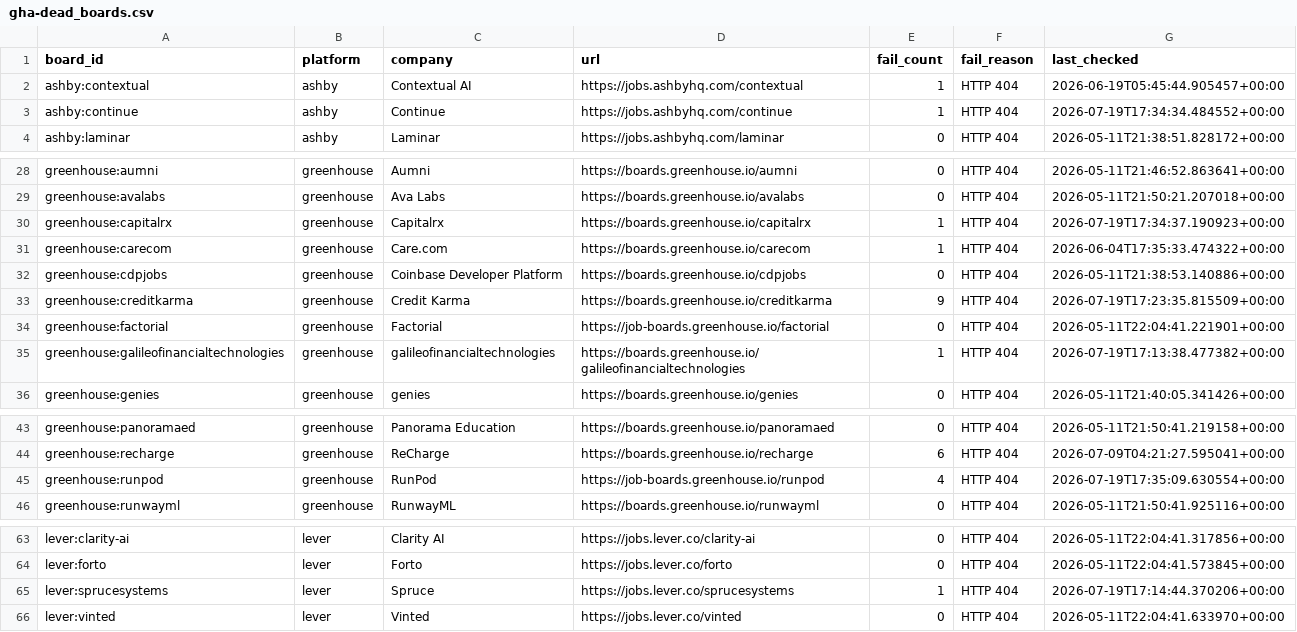
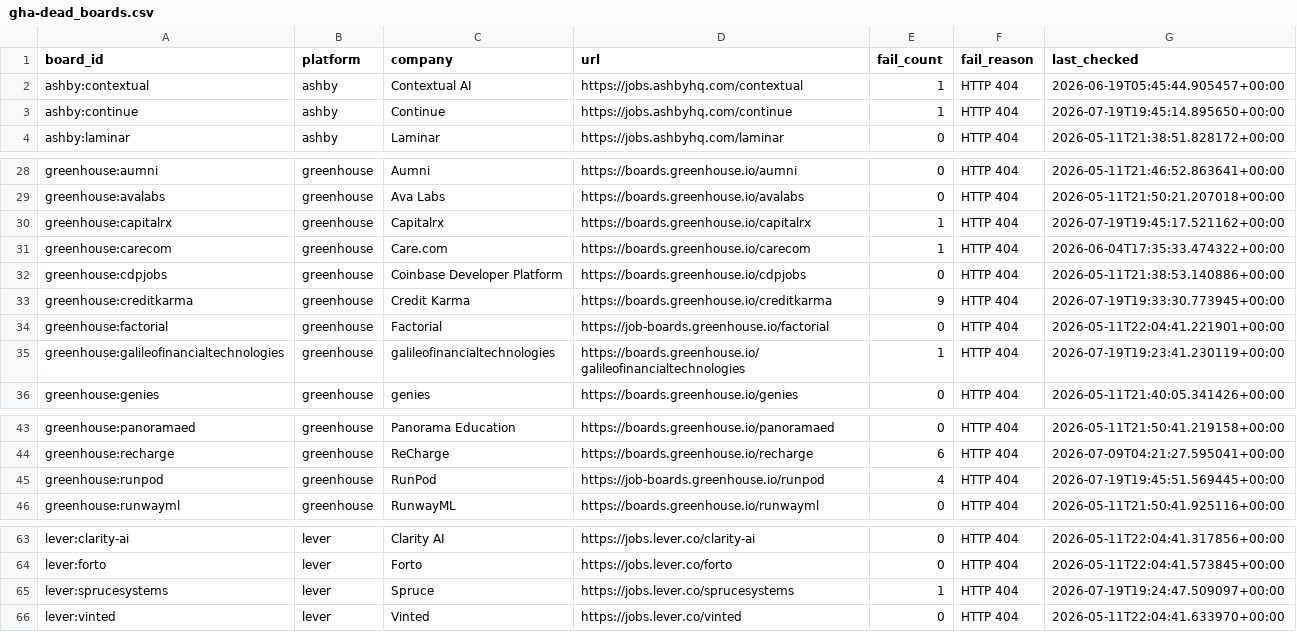
Before and after one commit to chandalagufus/job, a CSV file: state/gha-dead_boards.csv, drawn as a sheet; only a part is shown, gaps mark what is left out.

```diff
--- a/state/gha-dead_boards.csv
+++ b/state/gha-dead_boards.csv
@@ -2,3 +2,3 @@ board_id,platform,company,url,fail_count,fail_reason,last_checked
 ashby:contextual,ashby,Contextual AI,https://jobs.ashbyhq.com/contextual,1,HTTP 404,2026-06-19T05:45:44.905457+00:00
-ashby:continue,ashby,Continue,https://jobs.ashbyhq.com/continue,1,HTTP 404,2026-07-19T17:34:34.484552+00:00
+ashby:continue,ashby,Continue,https://jobs.ashbyhq.com/continue,1,HTTP 404,2026-07-19T19:45:14.895650+00:00
 ashby:laminar,ashby,Laminar,https://jobs.ashbyhq.com/laminar,0,HTTP 404,2026-05-11T21:38:51.828172+00:00
@@ -29,8 +29,8 @@ greenhouse:aumni,greenhouse,Aumni,https://boards.greenhouse.io/aumni,0,HTTP 404,
 greenhouse:avalabs,greenhouse,Ava Labs,https://boards.greenhouse.io/avalabs,0,HTTP 404,2026-05-11T21:50:21.207018+00:00
-greenhouse:capitalrx,greenhouse,Capitalrx,https://boards.greenhouse.io/capitalrx,1,HTTP 404,2026-07-19T17:34:37.190923+00:00
+greenhouse:capitalrx,greenhouse,Capitalrx,https://boards.greenhouse.io/capitalrx,1,HTTP 404,2026-07-19T19:45:17.521162+00:00
 greenhouse:carecom,greenhouse,Care.com,https://boards.greenhouse.io/carecom,1,HTTP 404,2026-06-04T17:35:33.474322+00:00
 greenhouse:cdpjobs,greenhouse,Coinbase Developer Platform,https://boards.greenhouse.io/cdpjobs,0,HTTP 404,2026-05-11T21:38:53.140886+00:00
-greenhouse:creditkarma,greenhouse,Credit Karma,https://boards.greenhouse.io/creditkarma,9,HTTP 404,2026-07-19T17:23:35.815509+00:00
+greenhouse:creditkarma,greenhouse,Credit Karma,https://boards.greenhouse.io/creditkarma,9,HTTP 404,2026-07-19T19:33:30.773945+00:00
 greenhouse:factorial,greenhouse,Factorial,https://job-boards.greenhouse.io/factorial,0,HTTP 404,2026-05-11T22:04:41.221901+00:00
-greenhouse:galileofinancialtechnologies,greenhouse,galileofinancialtechnologies,https://boards.greenhouse.io/galileofinancialtechnologies,1,HTTP 404,2026-07-19T17:13:38.477382+00:00
+greenhouse:galileofinancialtechnologies,greenhouse,galileofinancialtechnologies,https://boards.greenhouse.io/galileofinancialtechnologies,1,HTTP 404,2026-07-19T19:23:41.230119+00:00
 greenhouse:genies,greenhouse,genies,https://boards.greenhouse.io/genies,0,HTTP 404,2026-05-11T21:40:05.341426+00:00
@@ -44,3 +44,3 @@ greenhouse:panoramaed,greenhouse,Panorama Education,https://boards.greenhouse.io
 greenhouse:recharge,greenhouse,ReCharge,https://boards.greenhouse.io/recharge,6,HTTP 404,2026-07-09T04:21:27.595041+00:00
-greenhouse:runpod,greenhouse,RunPod,https://job-boards.greenhouse.io/runpod,4,HTTP 404,2026-07-19T17:35:09.630554+00:00
+greenhouse:runpod,greenhouse,RunPod,https://job-boards.greenhouse.io/runpod,4,HTTP 404,2026-07-19T19:45:51.569445+00:00
 greenhouse:runwayml,greenhouse,RunwayML,https://boards.greenhouse.io/runwayml,0,HTTP 404,2026-05-11T21:50:41.925116+00:00
@@ -64,3 +64,3 @@ lever:clarity-ai,lever,Clarity AI,https://jobs.lever.co/clarity-ai,0,HTTP 404,20
 lever:forto,lever,Forto,https://jobs.lever.co/forto,0,HTTP 404,2026-05-11T22:04:41.573845+00:00
-lever:sprucesystems,lever,Spruce,https://jobs.lever.co/sprucesystems,1,HTTP 404,2026-07-19T17:14:44.370206+00:00
+lever:sprucesystems,lever,Spruce,https://jobs.lever.co/sprucesystems,1,HTTP 404,2026-07-19T19:24:47.509097+00:00
 lever:vinted,lever,Vinted,https://jobs.lever.co/vinted,0,HTTP 404,2026-05-11T22:04:41.633970+00:00
```
